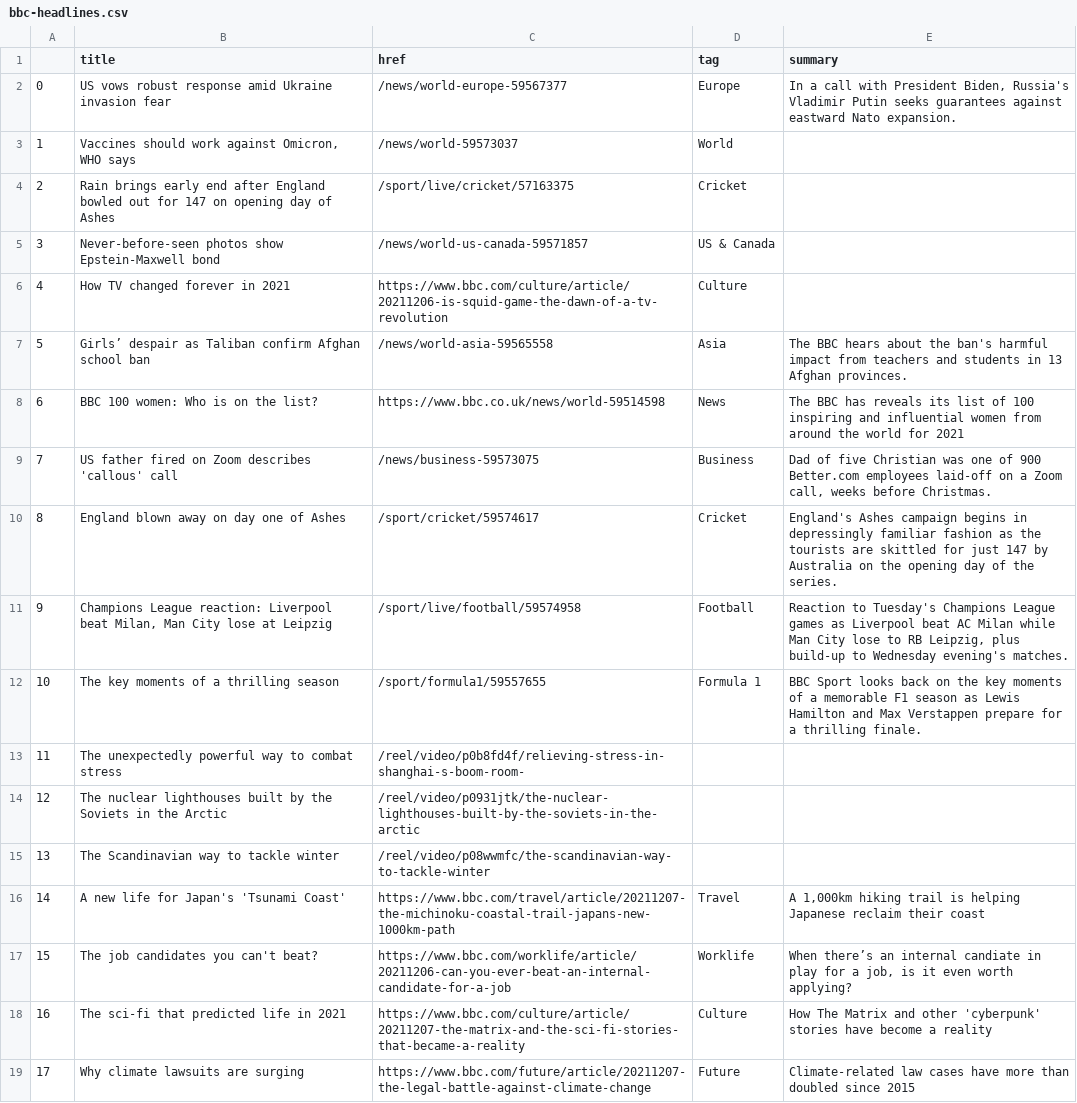
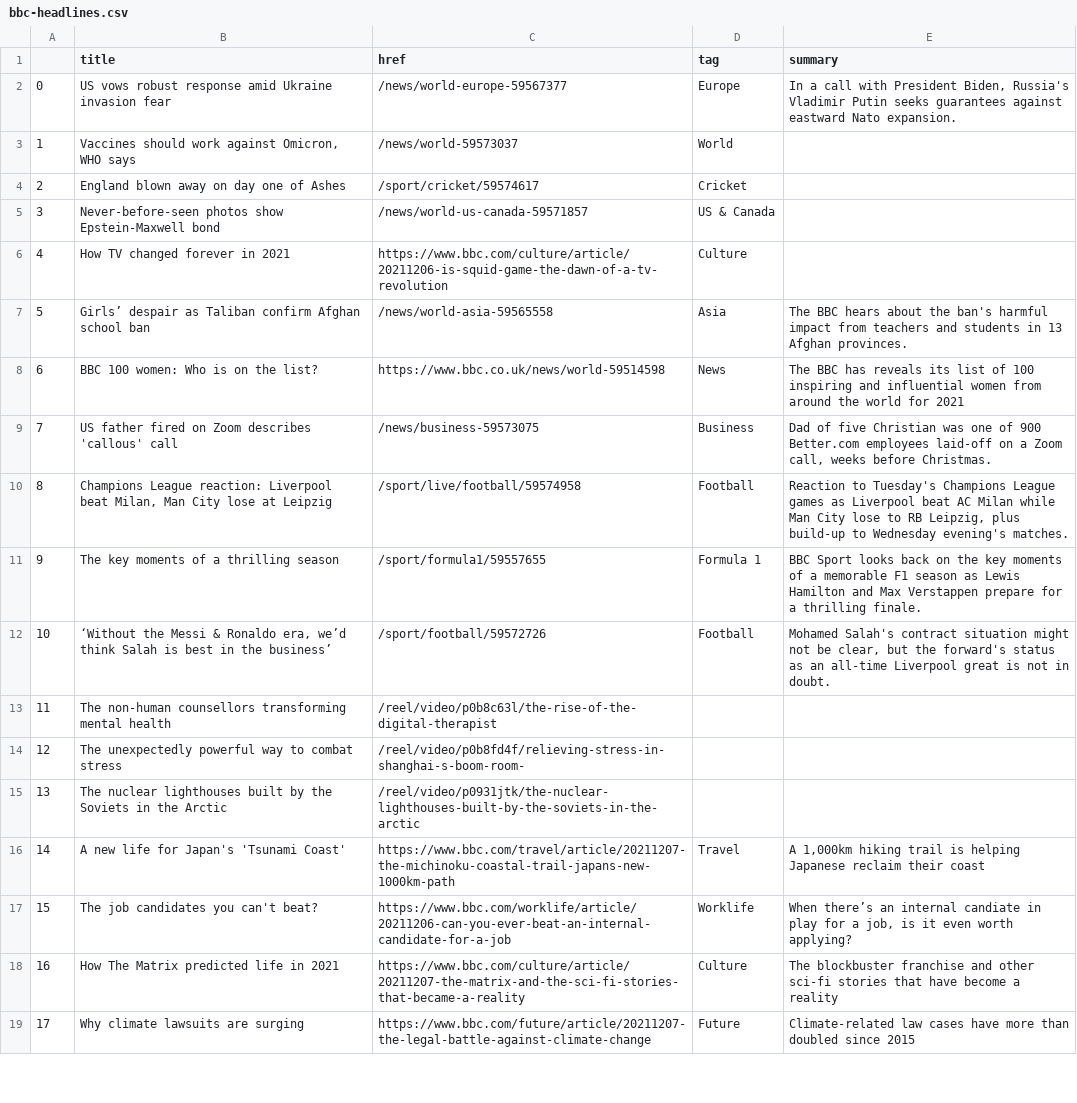
Before and after one commit to joaquin-rosado/automatic-scraper, a CSV file: bbc-headlines.csv, drawn as a sheet; only a part is shown.

```diff
--- a/bbc-headlines.csv
+++ b/bbc-headlines.csv
@@ -3,3 +3,3 @@
 1,"Vaccines should work against Omicron, WHO says",/news/world-59573037,World,
-2,Rain brings early end after England bowled out for 147 on opening day of Ashes,/sport/live/cricket/57163375,Cricket,
+2,England blown away on day one of Ashes,/sport/cricket/59574617,Cricket,
 3,Never-before-seen photos show Epstein-Maxwell bond,/news/world-us-canada-59571857,US & Canada,
@@ -9,11 +9,11 @@
 7,US father fired on Zoom describes 'callous' call,/news/business-59573075,Business,"Dad of five Christian was one of 900 Better.com employees laid-off on a Zoom call, weeks before Christmas."
-8,England blown away on day one of Ashes,/sport/cricket/59574617,Cricket,England's Ashes campaign begins in depressingly familiar fashion as the tourists are skittled for just 147 by Australia on the opening day of the series.
-9,"Champions League reaction: Liverpool beat Milan, Man City lose at Leipzig",/sport/live/football/59574958,Football,"Reaction to Tuesday's Champions League games as Liverpool beat AC Milan while Man City lose to RB Leipzig, plus build-up to Wednesday evening's matches."
-10,The key moments of a thrilling season,/sport/formula1/59557655,Formula 1,BBC Sport looks back on the key moments of a memorable F1 season as Lewis Hamilton and Max Verstappen prepare for a thrilling finale.
-11,The unexpectedly powerful way to combat stress,/reel/video/p0b8fd4f/relieving-stress-in-shanghai-s-boom-room-,,
-12,The nuclear lighthouses built by the Soviets in the Arctic,/reel/video/p0931jtk/the-nuclear-lighthouses-built-by-the-soviets-in-the-arctic,,
-13,The Scandinavian way to tackle winter,/reel/video/p08wwmfc/the-scandinavian-way-to-tackle-winter,,
+8,"Champions League reaction: Liverpool beat Milan, Man City lose at Leipzig",/sport/live/football/59574958,Football,"Reaction to Tuesday's Champions League games as Liverpool beat AC Milan while Man City lose to RB Leipzig, plus build-up to Wednesday evening's matches."
+9,The key moments of a thrilling season,/sport/formula1/59557655,Formula 1,BBC Sport looks back on the key moments of a memorable F1 season as Lewis Hamilton and Max Verstappen prepare for a thrilling finale.
+10,"‘Without the Messi & Ronaldo era, we’d think Salah is best in the business’",/sport/football/59572726,Football,"Mohamed Salah's contract situation might not be clear, but the forward's status as an all-time Liverpool great is not in doubt."
+11,The non-human counsellors transforming mental health,/reel/video/p0b8c63l/the-rise-of-the-digital-therapist,,
+12,The unexpectedly powerful way to combat stress,/reel/video/p0b8fd4f/relieving-stress-in-shanghai-s-boom-room-,,
+13,The nuclear lighthouses built by the Soviets in the Arctic,/reel/video/p0931jtk/the-nuclear-lighthouses-built-by-the-soviets-in-the-arctic,,
 14,A new life for Japan's 'Tsunami Coast',https://www.bbc.com/travel/article/20211207-the-michinoku-coastal-trail-japans-new-1000km-path,Travel,"A 1,000km hiking trail is helping Japanese reclaim their coast"
 15,The job candidates you can't beat?,https://www.bbc.com/worklife/article/20211206-can-you-ever-beat-an-internal-candidate-for-a-job,Worklife,"When there’s an internal candiate in play for a job, is it even worth applying?"
-16,The sci-fi that predicted life in 2021,https://www.bbc.com/culture/article/20211207-the-matrix-and-the-sci-fi-stories-that-became-a-reality,Culture,How The Matrix and other 'cyberpunk' stories have become a reality
+16,How The Matrix predicted life in 2021,https://www.bbc.com/culture/article/20211207-the-matrix-and-the-sci-fi-stories-that-became-a-reality,Culture,The blockbuster franchise and other sci-fi stories that have become a reality
 17,Why climate lawsuits are surging,https://www.bbc.com/future/article/20211207-the-legal-battle-against-climate-change,Future,Climate-related law cases have more than doubled since 2015
```
